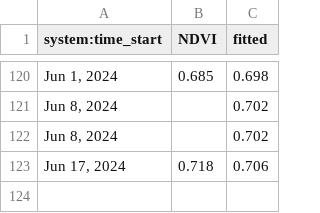
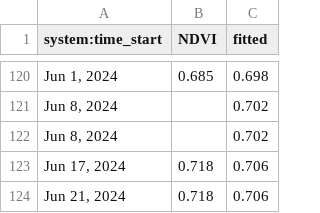
Before and after one commit to gregottoniemeyer/water_mirror, a CSV file: data/muir-woods-ndvi-ee-chart.csv, drawn as a sheet; only a part is shown, gaps mark what is left out.

```diff
--- a/data/muir-woods-ndvi-ee-chart.csv
+++ b/data/muir-woods-ndvi-ee-chart.csv
@@ -123 +123,2 @@ system:time_start,NDVI,fitted
 "Jun 17, 2024",0.718,0.706
+"Jun 21, 2024",0.718,0.706
```
Also changed, not shown: 17 other files.
